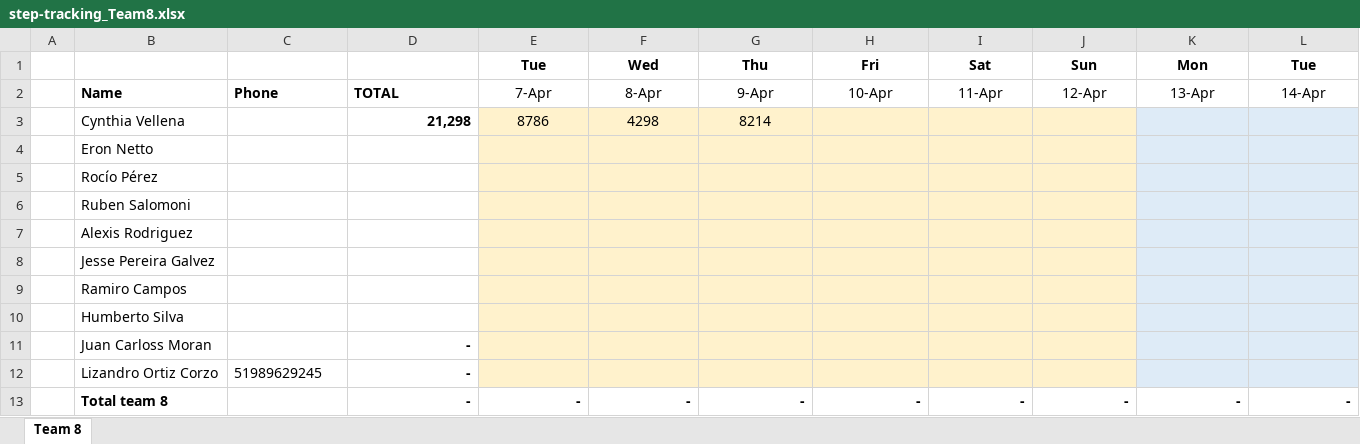
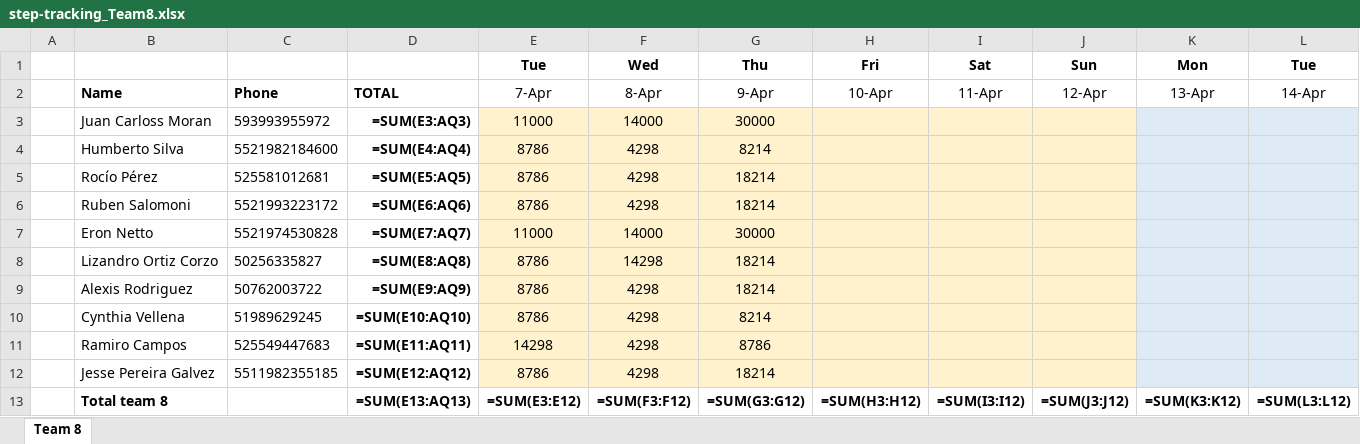
Before and after one commit to eronbfr/Team-8-STC-Nokia, an Excel workbook: step-tracking_Team8.xlsx, sheet Team 8, drawn as a sheet; only a part is shown; values as stored, in another font and other column widths than the file's, no borders; formulas without a stored value are shown as written; removed rows and columns are numbered as before the commit, all else as after; rows hold the shown columns only; the diff names each change by its address in the sheet, - before the commit and + after, or states it on an @@ line.

```diff
--- a/step-tracking_Team8.xlsx (sheet Team 8)
+++ b/step-tracking_Team8.xlsx (sheet Team 8)
+row 3:  | Juan Carloss Moran | 593993955972 | =SUM(E3:AQ3) | 11000 | 14000 | 30000
+row 4:  | Humberto Silva | 5521982184600 | =SUM(E4:AQ4) | 8786 | 4298 | 8214
+row 5:  | Rocío Pérez | 525581012681 | =SUM(E5:AQ5) | 8786 | 4298 | 18214
+row 6:  | Ruben Salomoni | 5521993223172 | =SUM(E6:AQ6) | 8786 | 4298 | 18214
+row 7:  | Eron Netto | 5521974530828 | =SUM(E7:AQ7) | 11000 | 14000 | 30000
+row 8:  | Lizandro Ortiz Corzo | 50256335827 | =SUM(E8:AQ8) | 8786 | 14298 | 18214
+row 9:  | Alexis Rodriguez | 50762003722 | =SUM(E9:AQ9) | 8786 | 4298 | 18214
-C10: (empty)
+C10: 51989629245
-D10: 21,298
+D10: =SUM(E10:AQ10)
-row 4:  | Eron Netto
-row 5:  | Rocío Pérez
-row 6:  | Ruben Salomoni
-row 7:  | Alexis Rodriguez
-row 8:  | Jesse Pereira Galvez
-C11: (empty)
+C11: 525549447683
-D11: (empty)
+D11: =SUM(E11:AQ11)
-E11: (empty)
+E11: 14298
-F11: (empty)
+F11: 4298
-G11: (empty)
+G11: 8786
-row 10:  | Humberto Silva
-row 11:  | Juan Carloss Moran |  | -
-row 12:  | Lizandro Ortiz Corzo | 51989629245 | -
-row 13:  | Total team 8 |  | - | - | - | - | - | - | - | - | -
+row 12:  | Jesse Pereira Galvez | 5511982355185 | =SUM(E12:AQ12) | 8786 | 4298 | 18214
+row 13:  | Total team 8 |  | =SUM(E13:AQ13) | =SUM(E3:E12) | =SUM(F3:F12) | =SUM(G3:G12) | =SUM(H3:H12) | =SUM(I3:I12) | =SUM(J3:J12) | =SUM(K3:K12) | =SUM(L3:L12)
```
Also changed, not shown: 1 other file.
